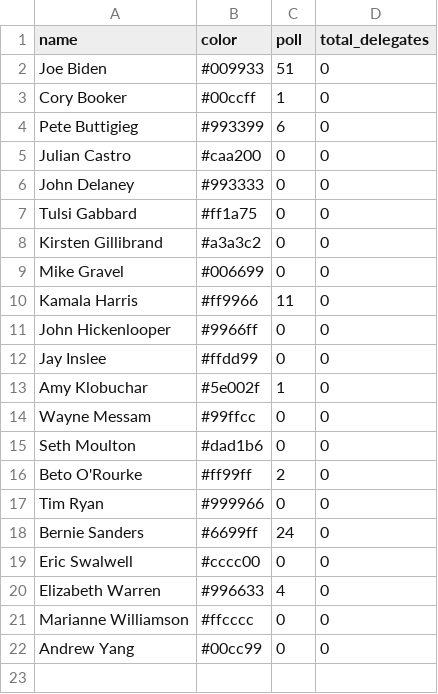
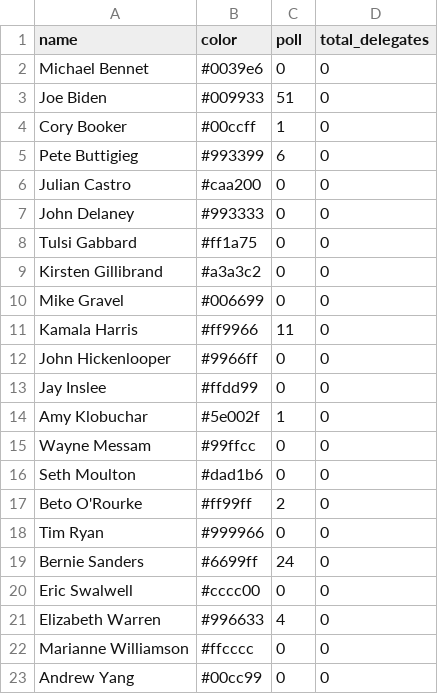
Before and after one commit to OAPadilla/primary-election-app, a CSV file: static/data/dem_candidates.csv, drawn as a sheet.

Commit message:
modified table, about, added candidate

```diff
--- a/static/data/dem_candidates.csv
+++ b/static/data/dem_candidates.csv
@@ -1,2 +1,3 @@
 name,color,poll,total_delegates
+Michael Bennet,#0039e6,0,0
 Joe Biden,#009933,51,0
```
Also changed, not shown: 4 other files.
